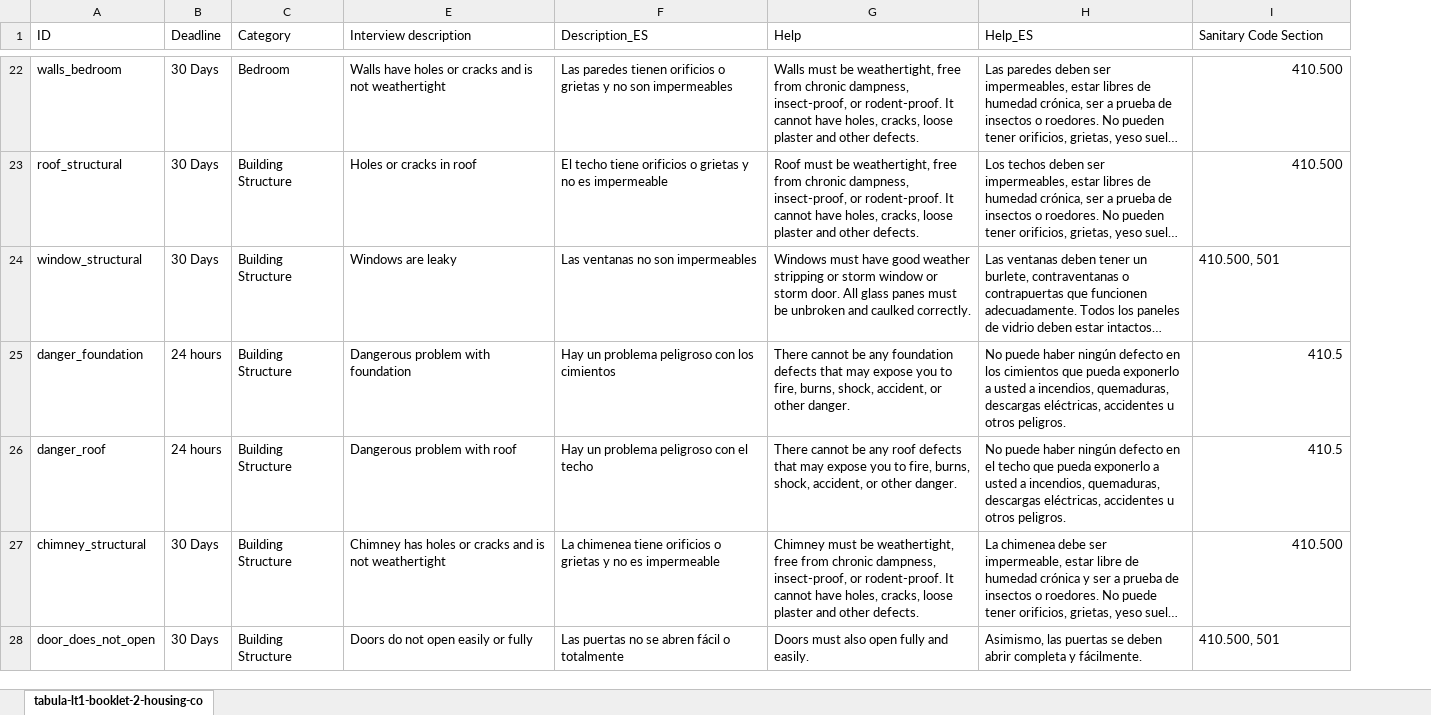
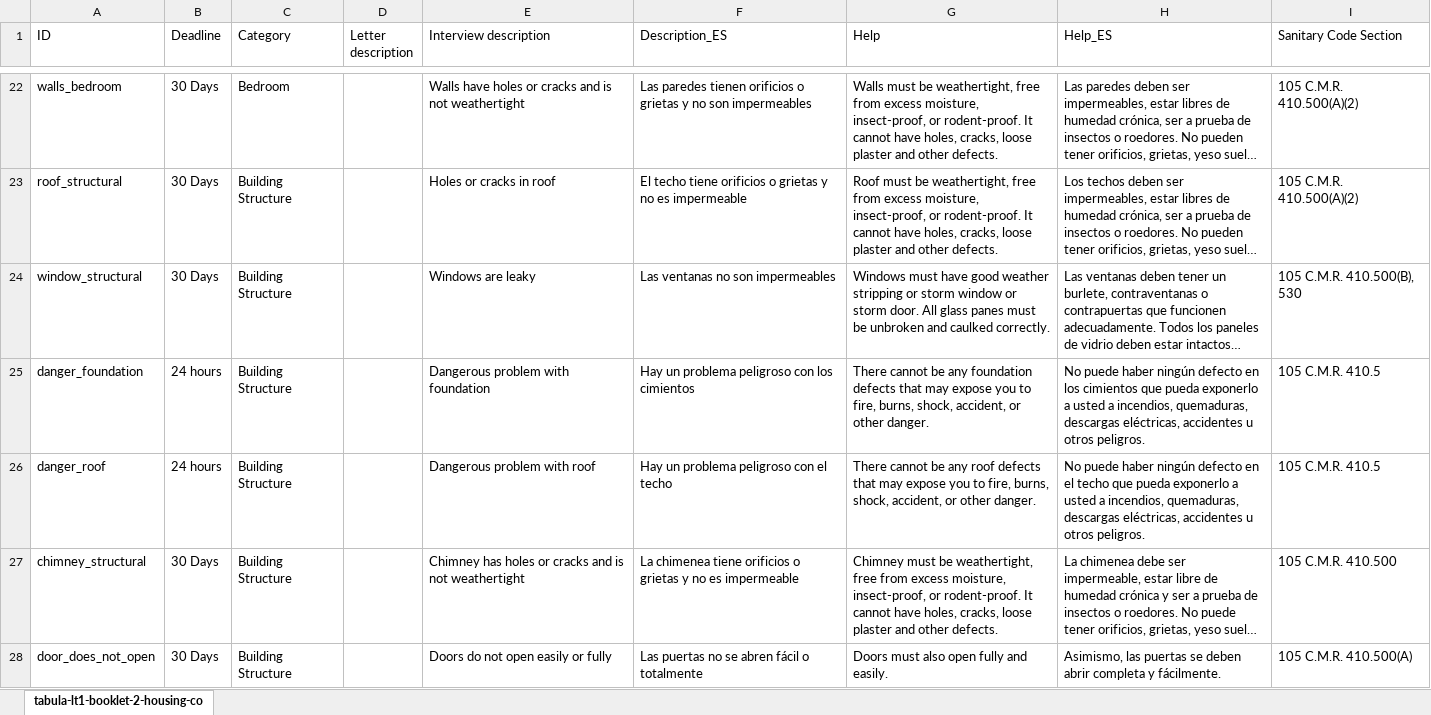
Before and after one commit to CaroRob/docassemble-HousingCodeChecklist, an Excel workbook: docassemble/HousingCodeChecklist/data/sources/housing_code_checklist.xlsx, sheet tabula-lt1-booklet-2-housing-co, drawn as a sheet; only a part is shown, gaps mark what is left out; long unchanged cells end in …; values as stored, in another font and other column widths than the file's, no cell formats; the diff covers the shown part only; the diff names each change by its address in the sheet, - before the commit and + after, or states it on an @@ line.

Commit message:
Finally transferred Plain Language edits to latest Housing Code checklist spreadsheet

```diff
--- a/docassemble/HousingCodeChecklist/data/sources/housing_code_checklist.xlsx (sheet tabula-lt1-booklet-2-housing-co)
+++ b/docassemble/HousingCodeChecklist/data/sources/housing_code_checklist.xlsx (sheet tabula-lt1-booklet-2-housing-co)
@@ column D (Letter description) unhidden, empty @@
-G22 (Help): …free from chronic dampness, insect-proof, or…
+G22 (Help): …free from excess moisture, insect-proof, or…
-I22:I23 (Sanitary Code Section): 410.500
+I22:I23 (Sanitary Code Section): 105 C.M.R. 410.500(A)(2)
-G23 (Help): …free from chronic dampness, insect-proof, or…
+G23 (Help): …free from excess moisture, insect-proof, or…
-I24 (Sanitary Code Section): 410.500, 501
+I24 (Sanitary Code Section): 105 C.M.R. 410.500(B), 530
-I25:I26 (Sanitary Code Section): 410.5
+I25:I26 (Sanitary Code Section): 105 C.M.R. 410.5
-G27 (Help): …free from chronic dampness, insect-proof, or…
+G27 (Help): …free from excess moisture, insect-proof, or…
-I27 (Sanitary Code Section): 410.500
+I27 (Sanitary Code Section): 105 C.M.R. 410.500
-I28 (Sanitary Code Section): 410.500, 501
+I28 (Sanitary Code Section): 105 C.M.R. 410.500(A)
```
Also changed, not shown: 5 added rows, 5 removed rows and 182 edited cells elsewhere in this sheet, cell formats, 25 other files.
